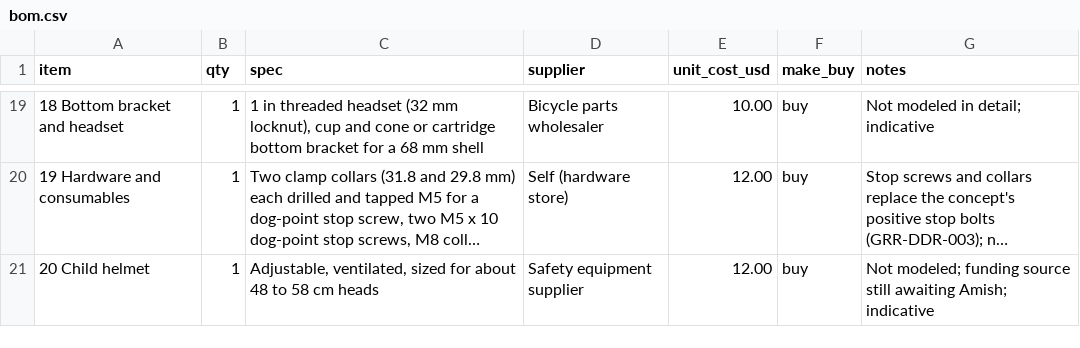
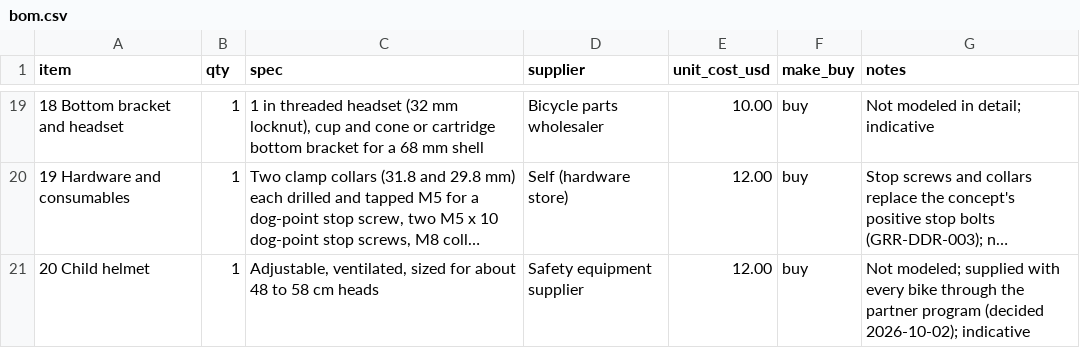
Before and after one commit to BoujeeEnjinia1701/growrider, a CSV file: bom/bom.csv, drawn as a sheet; only a part is shown, gaps mark what is left out; long unchanged cells end in …; the diff names each change by its address in the sheet, - before the commit and + after, or states it on an @@ line.

```diff
--- a/bom/bom.csv
+++ b/bom/bom.csv
-G21 (notes): Not modeled; funding source still awaiting Amish; indicative
+G21 (notes): Not modeled; supplied with every bike through the partner program (decided 2026-10-02); indicative
```
Also changed, not shown: 18 other files.
